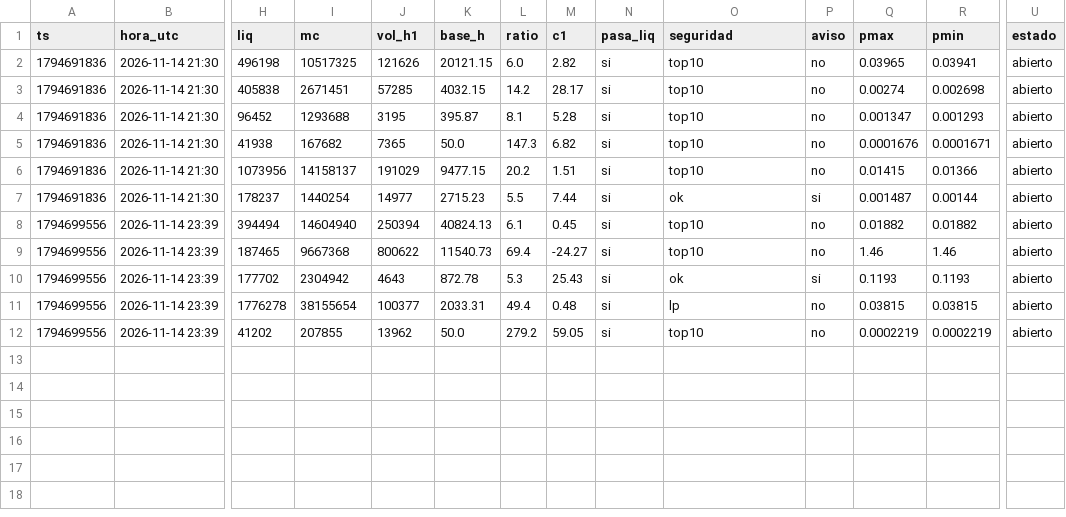
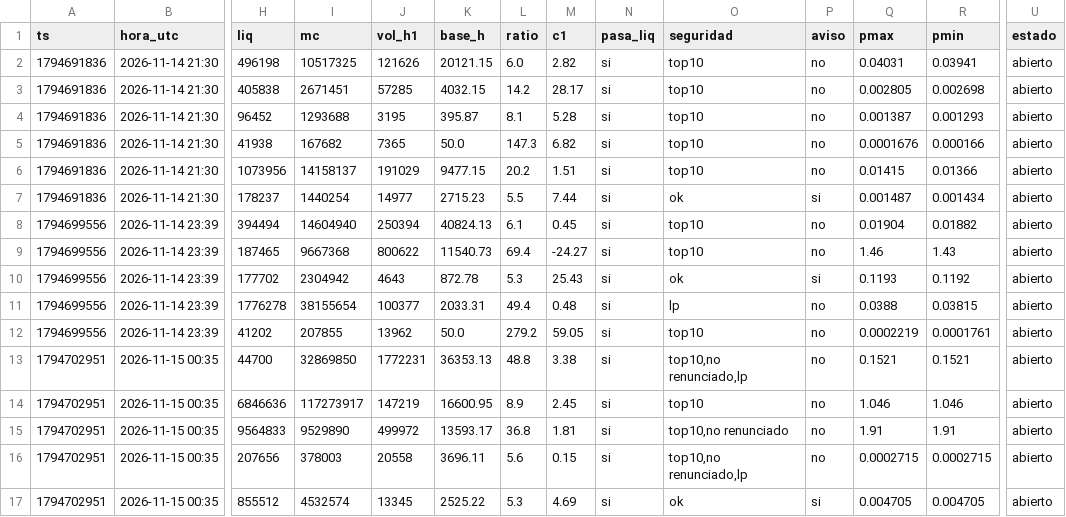
Before and after one commit to fjmunoznieves/desk-memecoins, a TSV file: datos/h16_resurrecciones.tsv, drawn as a sheet; only a part is shown, gaps mark what is left out; rows hold the shown columns only; the diff names each change by its address in the sheet, - before the commit and + after, or states it on an @@ line.

```diff
--- a/datos/h16_resurrecciones.tsv
+++ b/datos/h16_resurrecciones.tsv
-Q2 (pmax): 0.03965
+Q2 (pmax): 0.04031
-Q3 (pmax): 0.00274
+Q3 (pmax): 0.002805
-Q4 (pmax): 0.001347
+Q4 (pmax): 0.001387
-R5 (pmin): 0.0001671
+R5 (pmin): 0.000166
-R7 (pmin): 0.00144
+R7 (pmin): 0.001434
-Q8 (pmax): 0.01882
+Q8 (pmax): 0.01904
-R9 (pmin): 1.46
+R9 (pmin): 1.43
-R10 (pmin): 0.1193
+R10 (pmin): 0.1192
-Q11 (pmax): 0.03815
+Q11 (pmax): 0.0388
-R12 (pmin): 0.0002219
+R12 (pmin): 0.0001761
+row 13: 1794702951 | 2026-11-15 00:35 | 44700 | 32869850 | 1772231 | 36353.13 | 48.8 | 3.38 | si | top10,no renunciado,lp | no | 0.1521 | 0.1521 | abierto
+row 14: 1794702951 | 2026-11-15 00:35 | 6846636 | 117273917 | 147219 | 16600.95 | 8.9 | 2.45 | si | top10 | no | 1.046 | 1.046 | abierto
+row 15: 1794702951 | 2026-11-15 00:35 | 9564833 | 9529890 | 499972 | 13593.17 | 36.8 | 1.81 | si | top10,no renunciado | no | 1.91 | 1.91 | abierto
+row 16: 1794702951 | 2026-11-15 00:35 | 207656 | 378003 | 20558 | 3696.11 | 5.6 | 0.15 | si | top10,no renunciado,lp | no | 0.0002715 | 0.0002715 | abierto
+row 17: 1794702951 | 2026-11-15 00:35 | 855512 | 4532574 | 13345 | 2525.22 | 5.3 | 4.69 | si | ok | si | 0.004705 | 0.004705 | abierto
```
Also changed, not shown: datos/estudio_reglas_sombra.tsv, datos/watchlist_compras.tsv, 4 other files.
